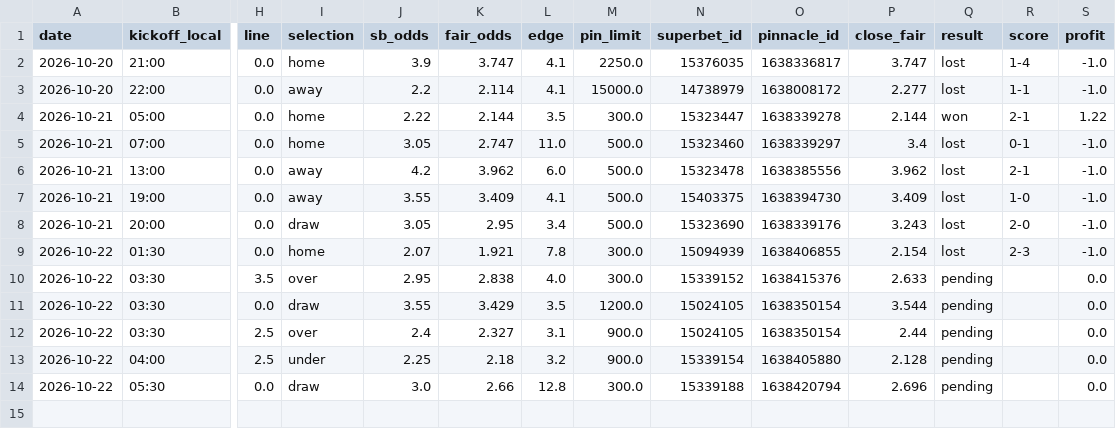
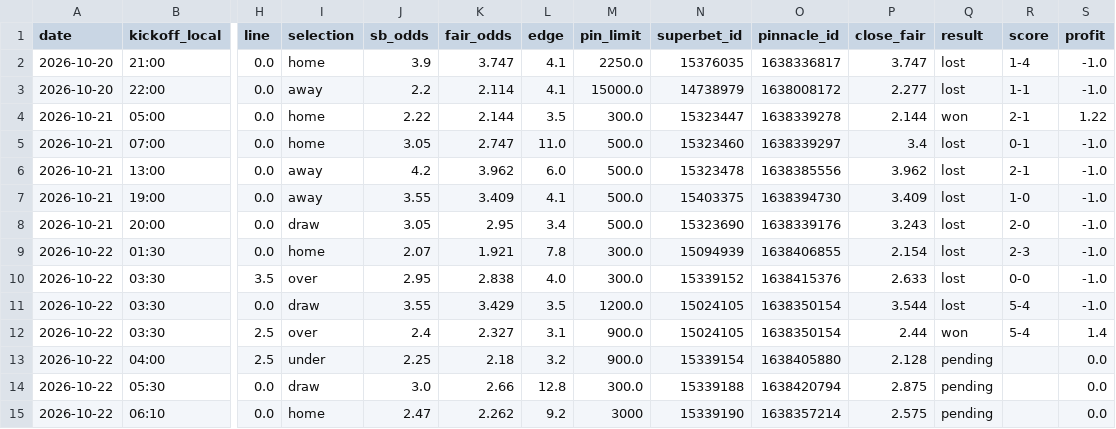
Before and after one commit to andrei0182/bet, a CSV file: data/value_bets.csv, drawn as a sheet; only a part is shown, gaps mark what is left out; rows hold the shown columns only; the diff names each change by its address in the sheet, - before the commit and + after, or states it on an @@ line.

```diff
--- a/data/value_bets.csv
+++ b/data/value_bets.csv
-Q10:Q11 (result): pending
+Q10:Q11 (result): lost
-R10 (score): (empty)
+R10 (score): 0-0
-S10:S11 (profit): 0.0
+S10:S11 (profit): -1.0
-R11:R12 (score): (empty)
+R11:R12 (score): 5-4
-Q12 (result): pending
+Q12 (result): won
-S12 (profit): 0.0
+S12 (profit): 1.4
-P14 (close_fair): 2.696
+P14 (close_fair): 2.875
+row 15: 2026-10-22 | 06:10 | 0.0 | home | 2.47 | 2.262 | 9.2 | 3000 | 15339190 | 1638357214 | 2.575 | pending |  | 0.0
```
